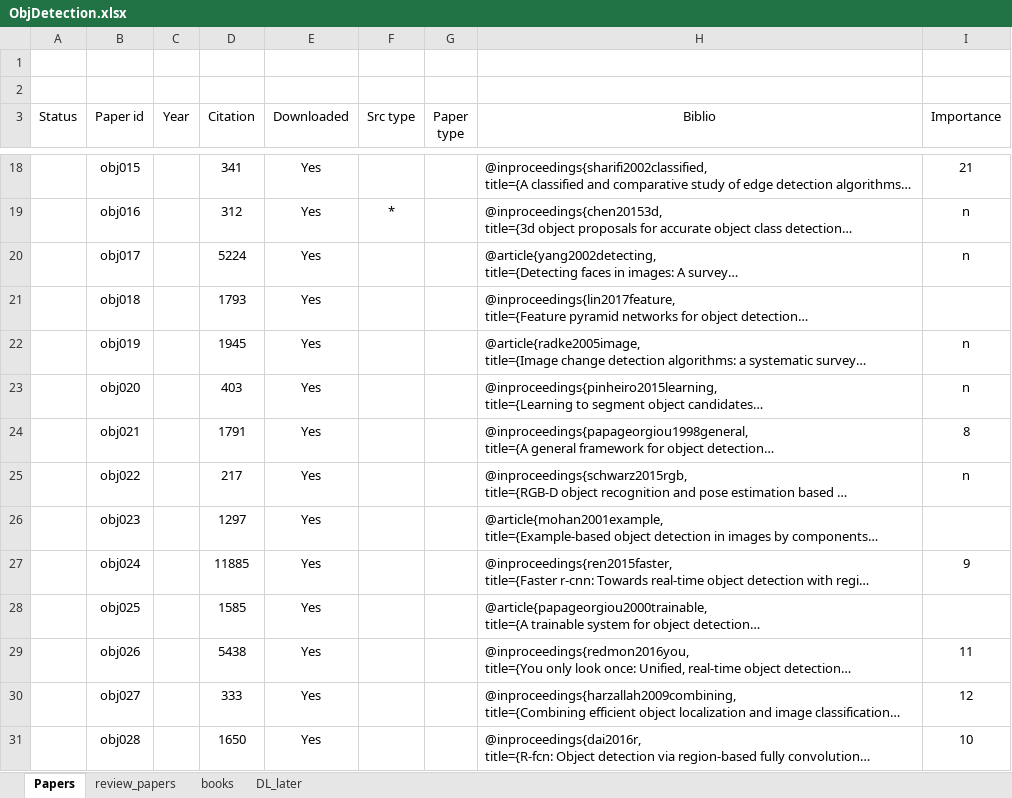
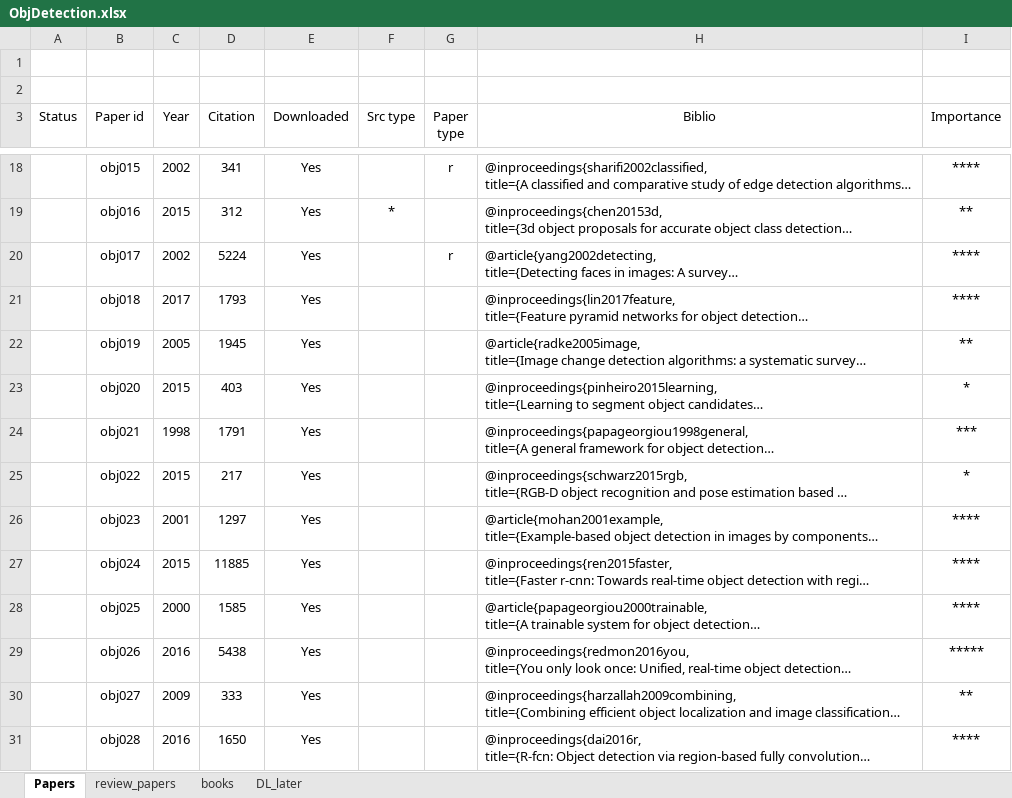
Before and after one commit to MushtaqShahriyarRafee/Project-350, an Excel workbook: ObjDetection.xlsx, sheet Papers, drawn as a sheet; only a part is shown, gaps mark what is left out; long unchanged cells end in …; values as stored, in another font and other column widths than the file's, no borders; the diff covers the shown part only; the diff names each change by its address in the sheet, - before the commit and + after, or states it on an @@ line.

```diff
--- a/ObjDetection.xlsx (sheet Papers)
+++ b/ObjDetection.xlsx (sheet Papers)
-C18 (Year): (empty)
+C18 (Year): 2002
-G18 (Paper type): (empty)
+G18 (Paper type): r
-I18 (Importance): 21
+I18 (Importance): ****
-C19 (Year): (empty)
+C19 (Year): 2015
-I19 (Importance): n
+I19 (Importance): **
-C20 (Year): (empty)
+C20 (Year): 2002
-G20 (Paper type): (empty)
+G20 (Paper type): r
-I20 (Importance): n
+I20 (Importance): ****
-C21 (Year): (empty)
+C21 (Year): 2017
-I21 (Importance): (empty)
+I21 (Importance): ****
-C22 (Year): (empty)
+C22 (Year): 2005
-I22 (Importance): n
+I22 (Importance): **
-C23 (Year): (empty)
+C23 (Year): 2015
-I23 (Importance): n
+I23 (Importance): *
-C24 (Year): (empty)
+C24 (Year): 1998
-I24 (Importance): 8
+I24 (Importance): ***
-C25 (Year): (empty)
+C25 (Year): 2015
-I25 (Importance): n
+I25 (Importance): *
-C26 (Year): (empty)
+C26 (Year): 2001
-I26 (Importance): (empty)
+I26 (Importance): ****
-C27 (Year): (empty)
+C27 (Year): 2015
-I27 (Importance): 9
+I27 (Importance): ****
-C28 (Year): (empty)
+C28 (Year): 2000
-I28 (Importance): (empty)
+I28 (Importance): ****
-C29 (Year): (empty)
+C29 (Year): 2016
-I29 (Importance): 11
+I29 (Importance): *****
-C30 (Year): (empty)
+C30 (Year): 2009
-I30 (Importance): 12
+I30 (Importance): **
-C31 (Year): (empty)
+C31 (Year): 2016
-I31 (Importance): 10
+I31 (Importance): ****
```
Also changed, not shown: 77 edited cells elsewhere in this sheet, sheet review_papers, sheet DL_later, group_5_review_notes.xlsx, 3 other files.
